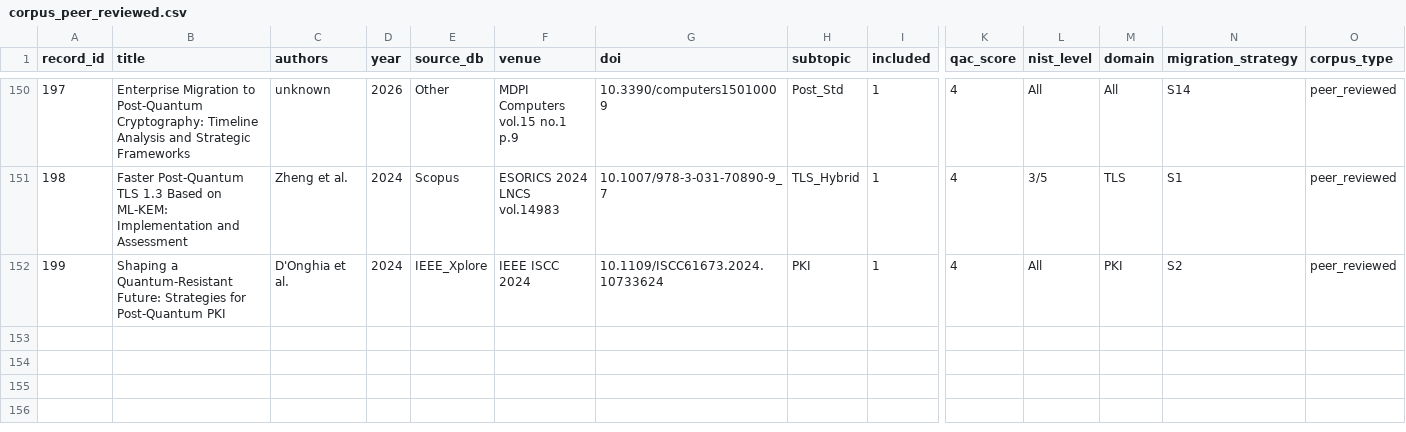
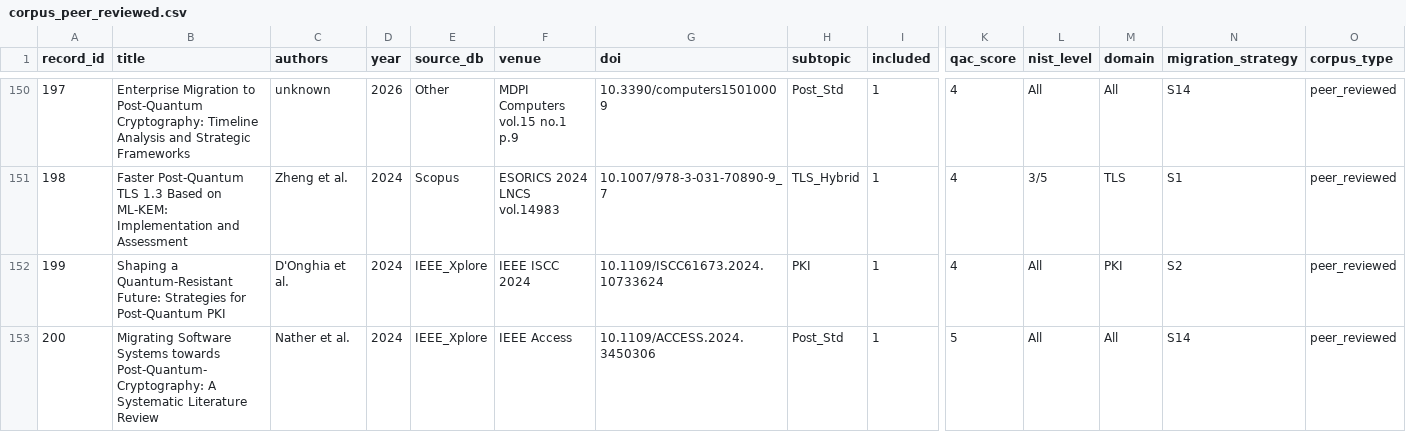
Before and after one commit to ufxa/Survey-Post-quantum-cryptography-migration-survey, a CSV file: data/corpus_peer_reviewed.csv, drawn as a sheet; only a part is shown, gaps mark what is left out; rows hold the shown columns only; the diff names each change by its address in the sheet, - before the commit and + after, or states it on an @@ line.

```diff
--- a/data/corpus_peer_reviewed.csv
+++ b/data/corpus_peer_reviewed.csv
+row 153: 200 | Migrating Software Systems towards Post-Quantum-Cryptography: A Systematic Literature Review | Nather et al. | 2024 | IEEE_Xplore | IEEE Access | 10.1109/ACCESS.2024.3450306 | Post_Std | 1 | 5 | All | All | S14 | peer_reviewed
```
Also changed, not shown: 4 other files.
